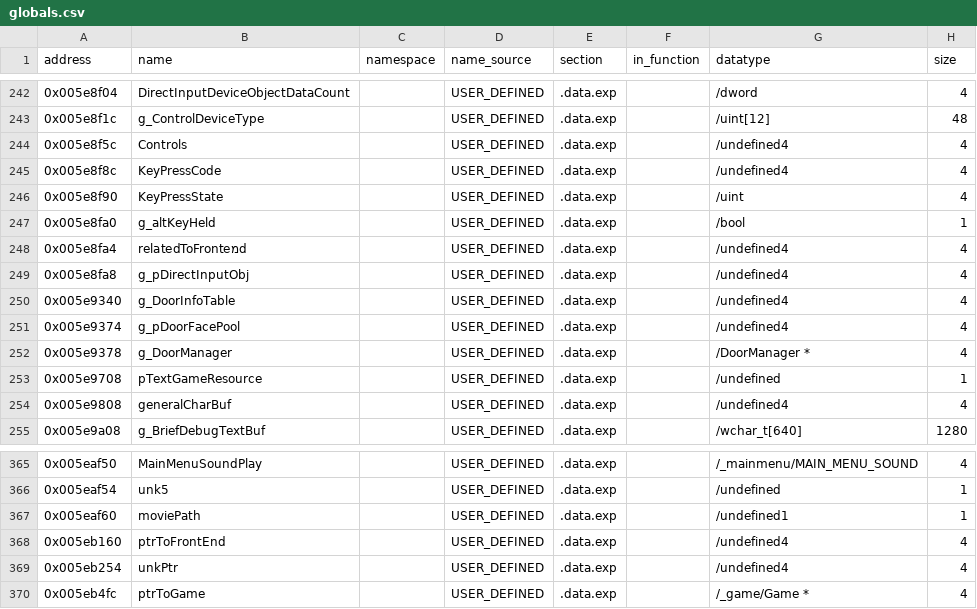
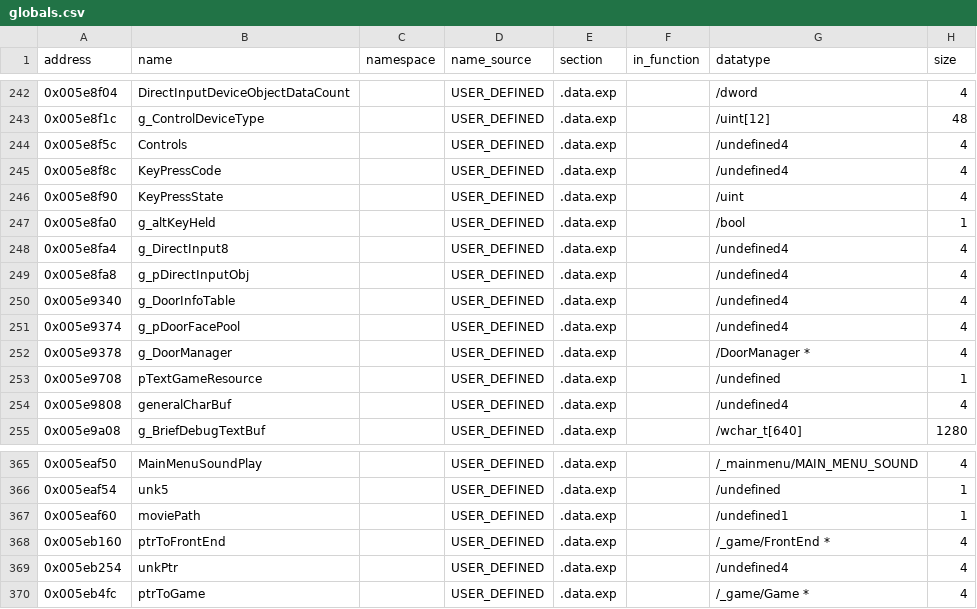
Before and after one commit to h0x91b/gta2-asm, a CSV file: re/globals.csv, drawn as a sheet; only a part is shown, gaps mark what is left out.

```diff
--- a/re/globals.csv
+++ b/re/globals.csv
@@ -247,3 +247,3 @@ address,name,namespace,name_source,section,in_function,datatype,size
 0x005e8fa0,g_altKeyHeld,,USER_DEFINED,.data.exp,,/bool,1
-0x005e8fa4,relatedToFronteמd,,USER_DEFINED,.data.exp,,/undefined4,4
+0x005e8fa4,g_DirectInput8,,USER_DEFINED,.data.exp,,/undefined4,4
 0x005e8fa8,g_pDirectInputObj,,USER_DEFINED,.data.exp,,/undefined4,4
@@ -367,3 +367,3 @@ address,name,namespace,name_source,section,in_function,datatype,size
 0x005eaf60,moviePath,,USER_DEFINED,.data.exp,,/undefined1,1
-0x005eb160,ptrToFrontEnd,,USER_DEFINED,.data.exp,,/undefined4,4
+0x005eb160,ptrToFrontEnd,,USER_DEFINED,.data.exp,,/_game/FrontEnd *,4
 0x005eb254,unkPtr,,USER_DEFINED,.data.exp,,/undefined4,4
```
Also changed, not shown: re/functions.csv, 21 other files.
